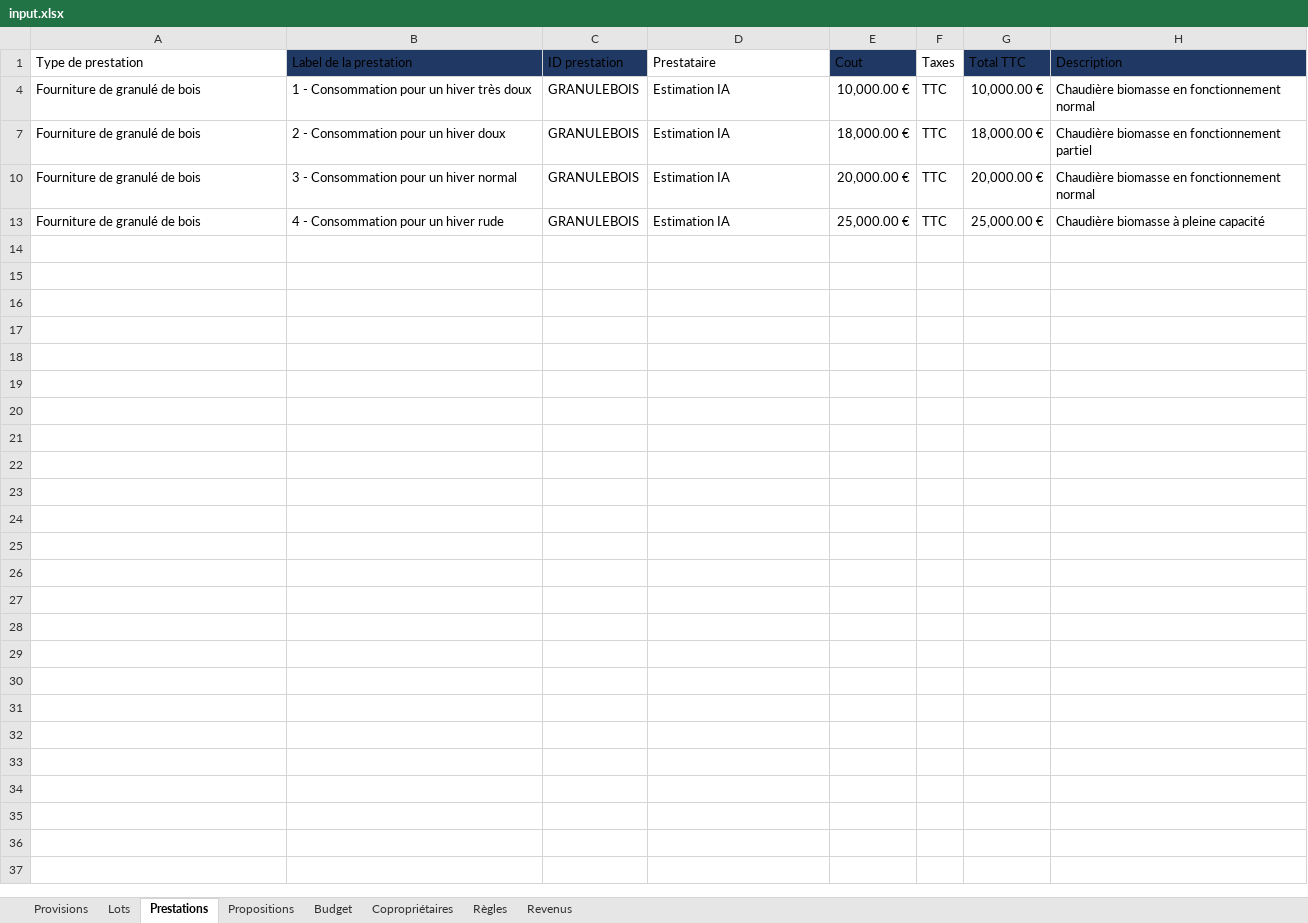
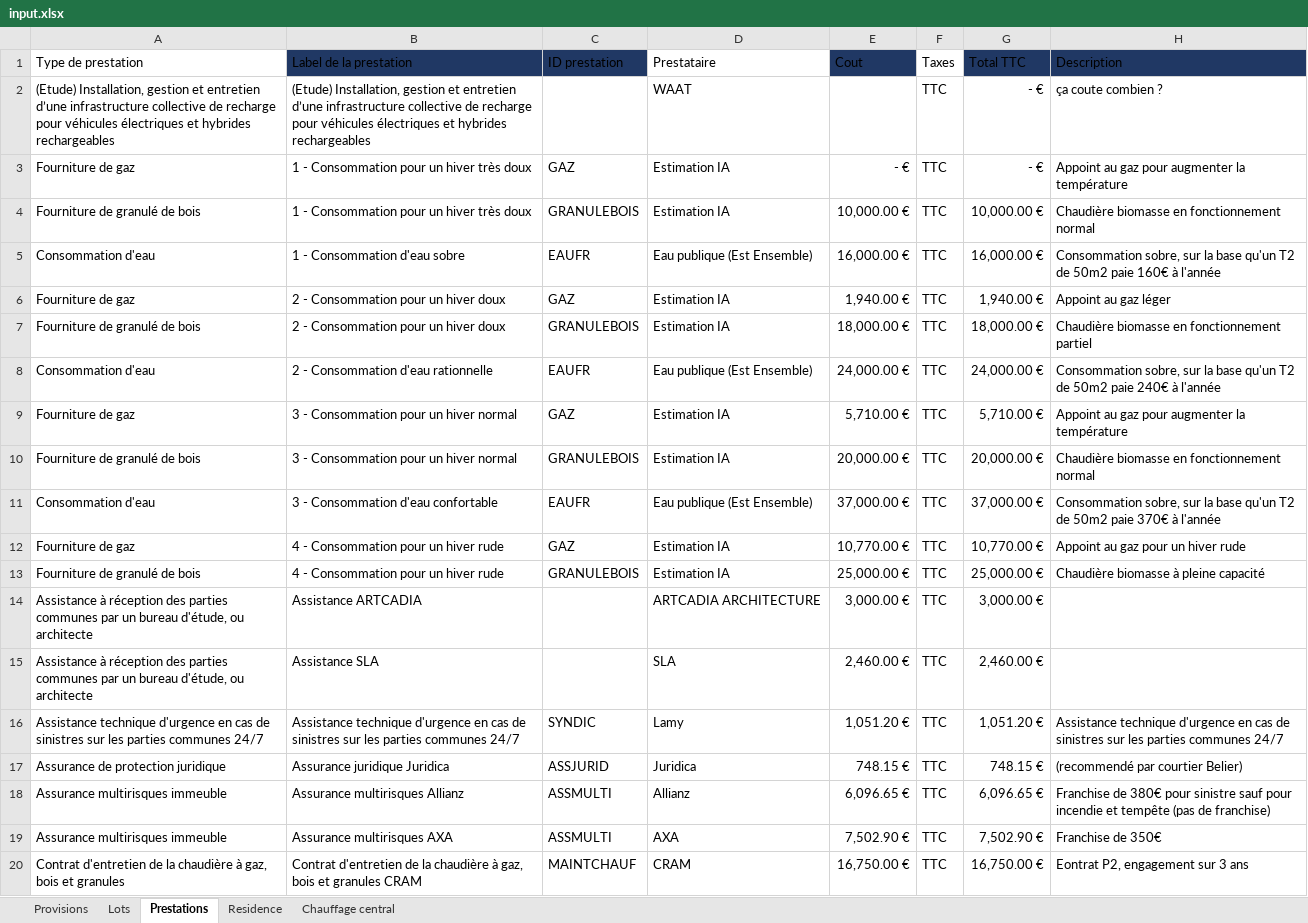
Before and after one commit to Gavroche97/calculateurdecharges, an Excel workbook: input.xlsx, sheet Prestations, drawn as a sheet; only a part is shown; values as stored, in another font and other column widths than the file's, no borders; table styles not drawn; the diff covers the shown part only; the diff names each change by its address in the sheet, - before the commit and + after, or states it on an @@ line.

Commit message:
Reprendre à 270; faire calcul du cout du chauffage pour la résidence et la prise en compte de la complémentarité des chaudière

```diff
--- a/input.xlsx (sheet Prestations)
+++ b/input.xlsx (sheet Prestations)
-sheet tab: Propositions
-sheet tab: Budget
-sheet tab: Copropriétaires
-sheet tab: Règles
-sheet tab: Revenus
+sheet tab: Residence
+sheet tab: Chauffage central
@@ row 2 unhidden: (Etude) Installation, gestion et entretien d’une infrastructure collective de recharge pour véhicules électriques et hybrides rechargeables | (Etude) Installation, gestion et entretien d’une infrastructure collective de recharge pour véhicules électriques et hybrides rechargeables |  | WAAT |  | TTC | - € | ça coute combien ? @@
@@ row 3 unhidden: Fourniture de gaz | 1 - Consommation pour un hiver très doux | GAZ | Estimation IA | - € | TTC | - € | Appoint au gaz pour augmenter la température @@
@@ row 5 unhidden: Consommation d'eau | 1 - Consommation d'eau sobre | EAUFR | Eau publique (Est Ensemble) | 16,000.00 € | TTC | 16,000.00 € | Consommation sobre, sur la base qu'un T2 de 50m2 paie 160€ à l'année @@
@@ row 6 unhidden: Fourniture de gaz | 2 - Consommation pour un hiver doux | GAZ | Estimation IA | 1,940.00 € | TTC | 1,940.00 € | Appoint au gaz léger @@
@@ row 8 unhidden: Consommation d'eau | 2 - Consommation d'eau rationnelle | EAUFR | Eau publique (Est Ensemble) | 24,000.00 € | TTC | 24,000.00 € | Consommation sobre, sur la base qu'un T2 de 50m2 paie 240€ à l'année @@
@@ row 9 unhidden: Fourniture de gaz | 3 - Consommation pour un hiver normal | GAZ | Estimation IA | 5,710.00 € | TTC | 5,710.00 € | Appoint au gaz pour augmenter la température @@
@@ row 11 unhidden: Consommation d'eau | 3 - Consommation d'eau confortable | EAUFR | Eau publique (Est Ensemble) | 37,000.00 € | TTC | 37,000.00 € | Consommation sobre, sur la base qu'un T2 de 50m2 paie 370€ à l'année @@
@@ row 12 unhidden: Fourniture de gaz | 4 - Consommation pour un hiver rude | GAZ | Estimation IA | 10,770.00 € | TTC | 10,770.00 € | Appoint au gaz pour un hiver rude @@
@@ row 14 unhidden: Assistance à réception des parties communes par un bureau d'étude, ou architecte | Assistance ARTCADIA |  | ARTCADIA ARCHITECTURE | 3,000.00 € | TTC | 3,000.00 € @@
@@ row 15 unhidden: Assistance à réception des parties communes par un bureau d'étude, ou architecte | Assistance SLA |  | SLA | 2,460.00 € | TTC | 2,460.00 € @@
@@ row 16 unhidden: Assistance technique d'urgence en cas de sinistres sur les parties communes 24/7 | Assistance technique d'urgence en cas de sinistres sur les parties communes 24/7 | SYNDIC | Lamy | 1,051.20 € | TTC | 1,051.20 € | Assistance technique d'urgence en cas de sinistres sur les parties communes 24/7 @@
@@ row 17 unhidden: Assurance de protection juridique | Assurance juridique Juridica | ASSJURID | Juridica | 748.15 € | TTC | 748.15 € | (recommendé par courtier Belier) @@
@@ row 18 unhidden: Assurance multirisques immeuble | Assurance multirisques Allianz | ASSMULTI | Allianz | 6,096.65 € | TTC | 6,096.65 € | Franchise de 380€ pour sinistre sauf pour incendie et tempête (pas de franchise) @@
@@ row 19 unhidden: Assurance multirisques immeuble | Assurance multirisques AXA | ASSMULTI | AXA | 7,502.90 € | TTC | 7,502.90 € | Franchise de 350€ @@
@@ row 20 unhidden: Contrat d'entretien de la chaudière à gaz, bois et granules | Contrat d'entretien de la chaudière à gaz, bois et granules CRAM | MAINTCHAUF | CRAM | 16,750.00 € | TTC | 16,750.00 € | Eontrat P2, engagement sur 3 ans @@
```
Also changed, not shown: 27 hidden or unhidden rows elsewhere in this sheet, sheet Provisions, formulas that keep their value, 1 other file.
